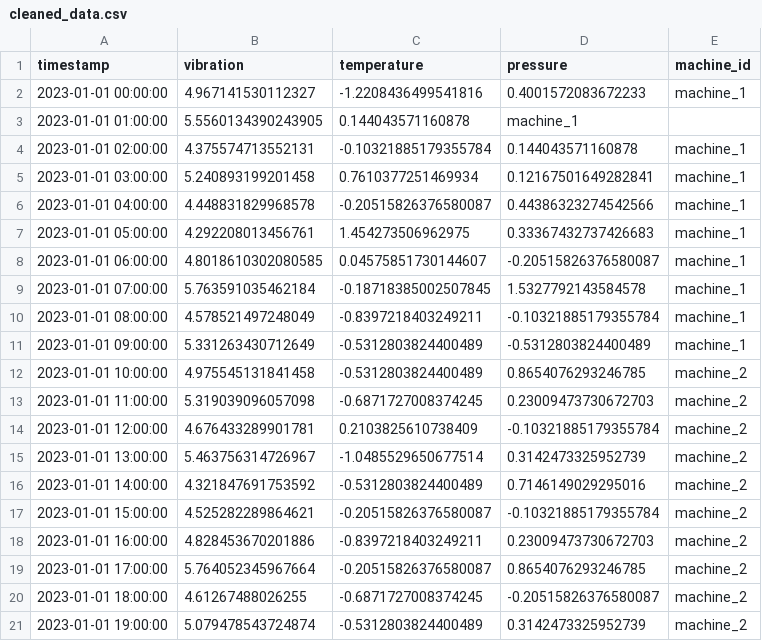
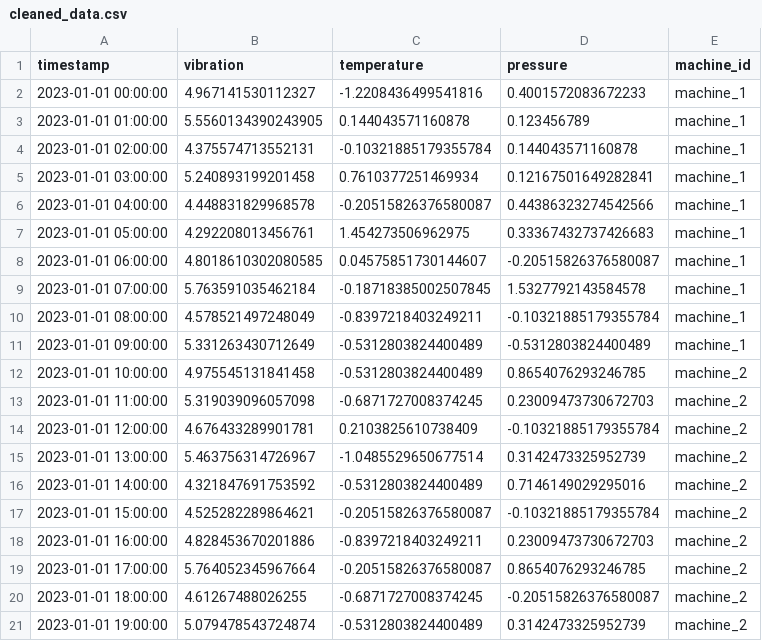
Before and after one commit to yazhini-commits/FactoryGuard-AI-IoT-Predictive-Maintenance-Engine, a CSV file: data/processed/cleaned_data.csv, drawn as a sheet.

Commit message:
Fix missing pressure values in cleaned_data.csv

```diff
--- a/data/processed/cleaned_data.csv
+++ b/data/processed/cleaned_data.csv
@@ -2,3 +2,3 @@ timestamp,vibration,temperature,pressure,machine_id
 2023-01-01 00:00:00,4.967141530112327,-1.2208436499541816,0.4001572083672233,machine_1
-2023-01-01 01:00:00,5.5560134390243905,0.144043571160878,machine_1
+2023-01-01 01:00:00,5.5560134390243905,0.144043571160878,0.123456789,machine_1
 2023-01-01 02:00:00,4.375574713552131,-0.10321885179355784,0.144043571160878,machine_1
```
